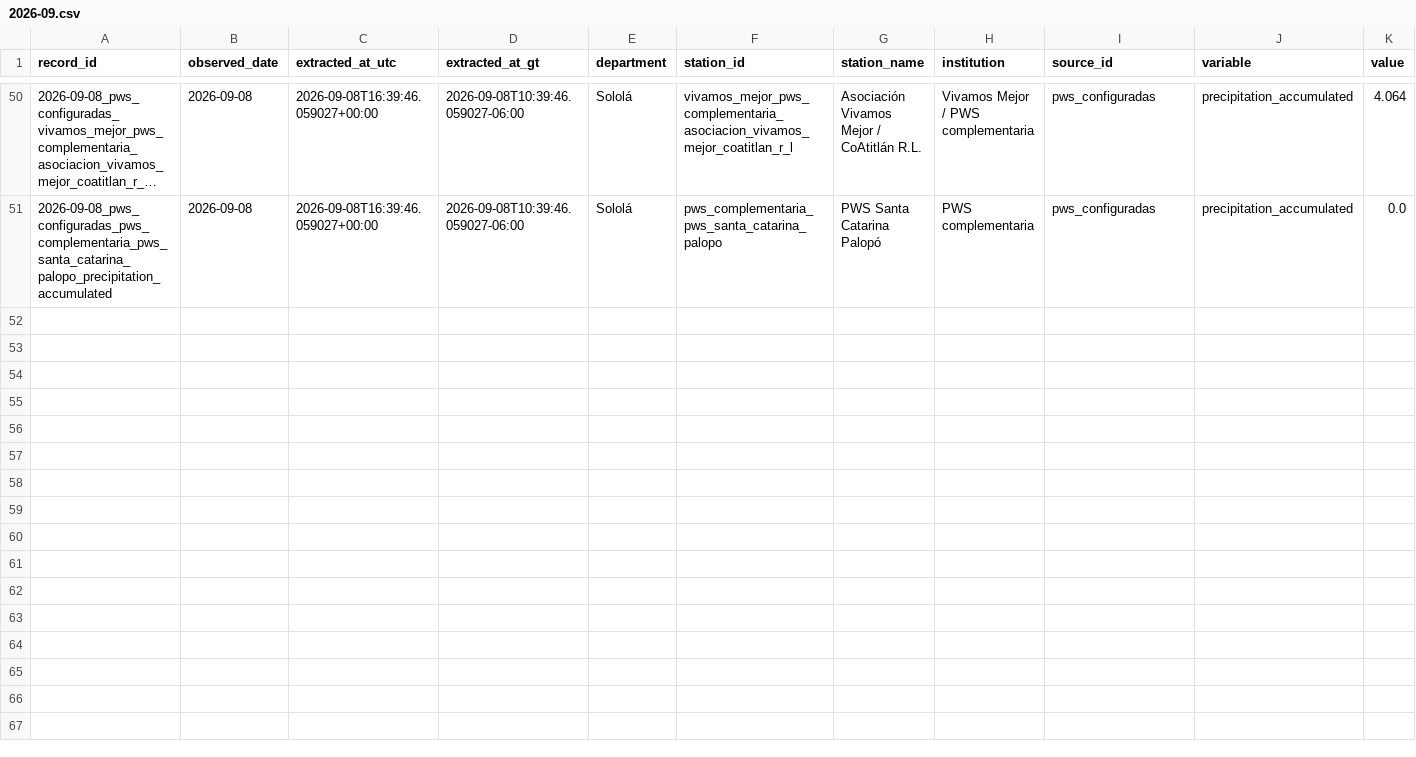
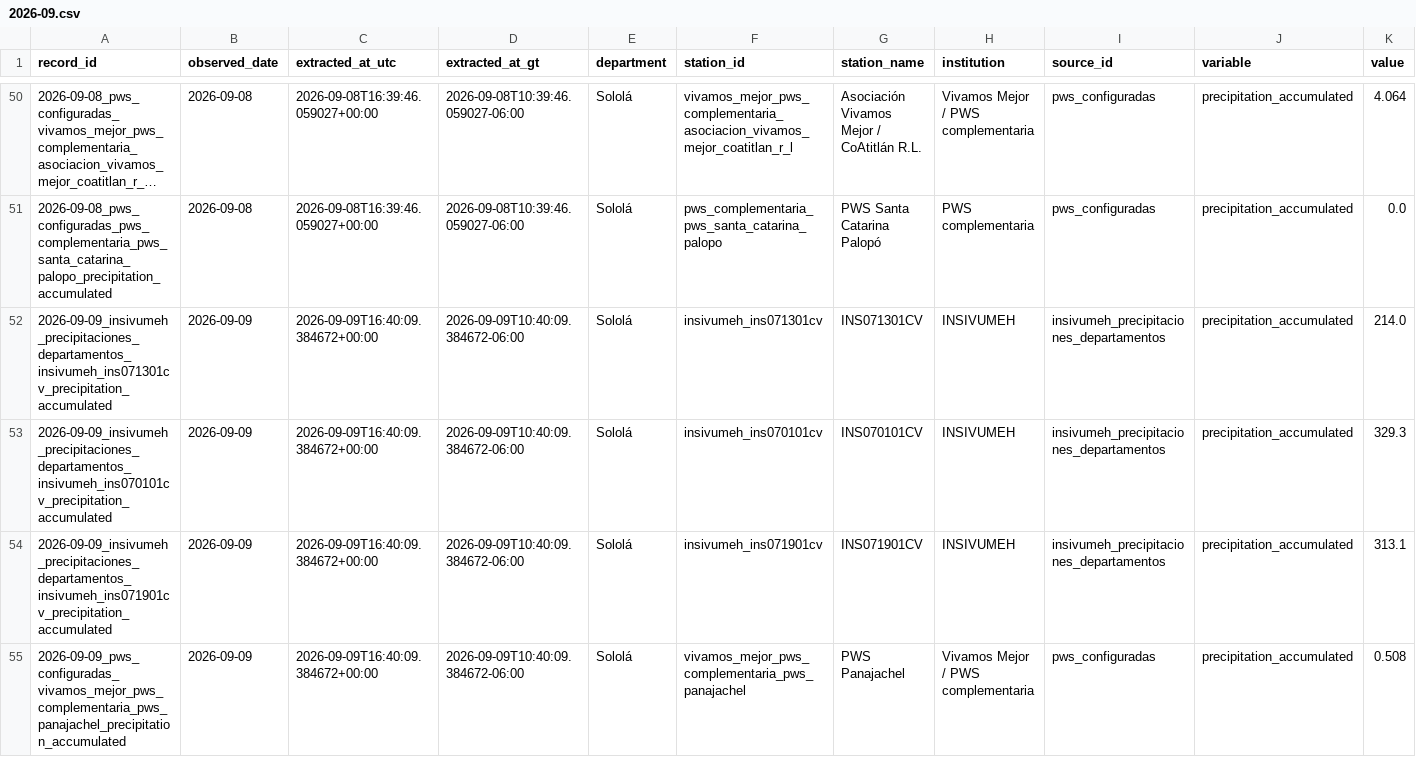
Before and after one commit to geograficaaala/MTA, a CSV file: docs/data/precipitaciones/historico/2026/2026-09.csv, drawn as a sheet; only a part is shown, gaps mark what is left out; long unchanged cells end in …; rows hold the shown columns only; the diff covers the shown part only; the diff names each change by its address in the sheet, - before the commit and + after, or states it on an @@ line.

```diff
--- a/docs/data/precipitaciones/historico/2026/2026-09.csv
+++ b/docs/data/precipitaciones/historico/2026/2026-09.csv
+row 52: 2026-09-09_insivumeh_precipitaciones_departamentos_insivumeh_ins071301cv_precipitation_accumulated | 2026-09-09 | 2026-09-09T16:40:09.384672+00:00 | 2026-09-09T10:40:09.384672-06:00 | Sololá | insivumeh_ins071301cv | INS071301CV | INSIVUMEH | insivumeh_precipitaciones_departamentos | precipitation_accumulated | 214.0
+row 53: 2026-09-09_insivumeh_precipitaciones_departamentos_insivumeh_ins070101cv_precipitation_accumulated | 2026-09-09 | 2026-09-09T16:40:09.384672+00:00 | 2026-09-09T10:40:09.384672-06:00 | Sololá | insivumeh_ins070101cv | INS070101CV | INSIVUMEH | insivumeh_precipitaciones_departamentos | precipitation_accumulated | 329.3
+row 54: 2026-09-09_insivumeh_precipitaciones_departamentos_insivumeh_ins071901cv_precipitation_accumulated | 2026-09-09 | 2026-09-09T16:40:09.384672+00:00 | 2026-09-09T10:40:09.384672-06:00 | Sololá | insivumeh_ins071901cv | INS071901CV | INSIVUMEH | insivumeh_precipitaciones_departamentos | precipitation_accumulated | 313.1
+row 55: 2026-09-09_pws_configuradas_vivamos_mejor_pws_complementaria_pws_panajachel_precipitation_accumulated | 2026-09-09 | 2026-09-09T16:40:09.384672+00:00 | 2026-09-09T10:40:09.384672-06:00 | Sololá | vivamos_mejor_pws_complementaria_pws_panajachel | PWS Panajachel | Vivamos Mejor / PWS complementaria | pws_configuradas | precipitation_accumulated | 0.508
```
Also changed, not shown: 3 added rows elsewhere in this file, docs/data/precipitaciones/estaciones_precipitacion.csv, docs/data/precipitaciones/insivumeh_solola.csv, 11 other files.
